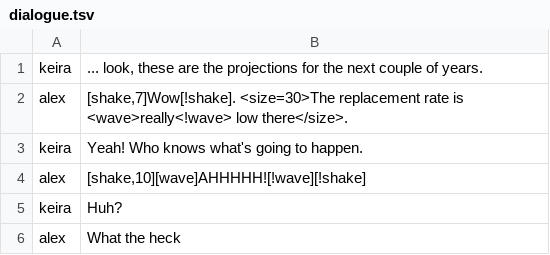
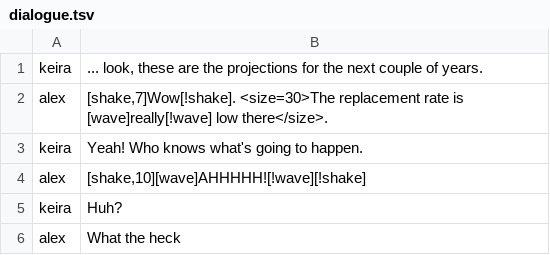
Before and after one commit to alexzorzella/Socrates_Plugin, a TSV file: Assets/StreamingAssets/Localization/dialogue.tsv, drawn as a sheet; only a part is shown.

Commit message:
Socrates Dialogue is going to support TMPro rich text

```diff
--- a/Assets/StreamingAssets/Localization/dialogue.tsv
+++ b/Assets/StreamingAssets/Localization/dialogue.tsv
@@ -1,3 +1,3 @@
 keira	... look, these are the projections for the next couple of years.
-alex	[shake,7]Wow[!shake]. <size=30>The replacement rate is <wave>really<!wave> low there</size>.
+alex	[shake,7]Wow[!shake]. <size=30>The replacement rate is [wave]really[!wave] low there</size>.
 keira	Yeah! Who knows what's going to happen.
```
Also changed, not shown: 2 other files.
